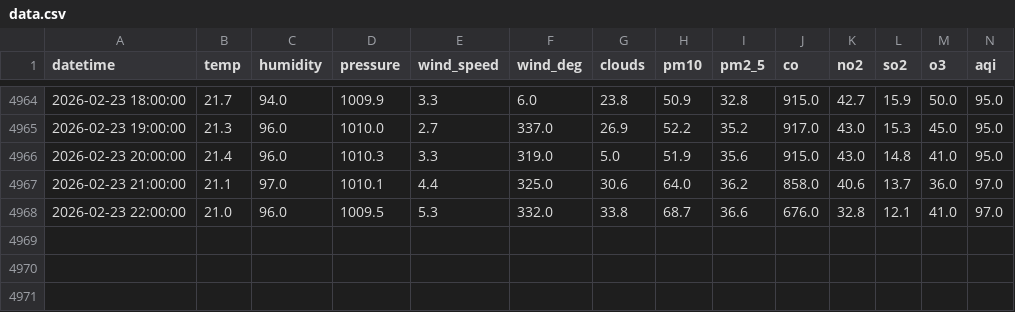
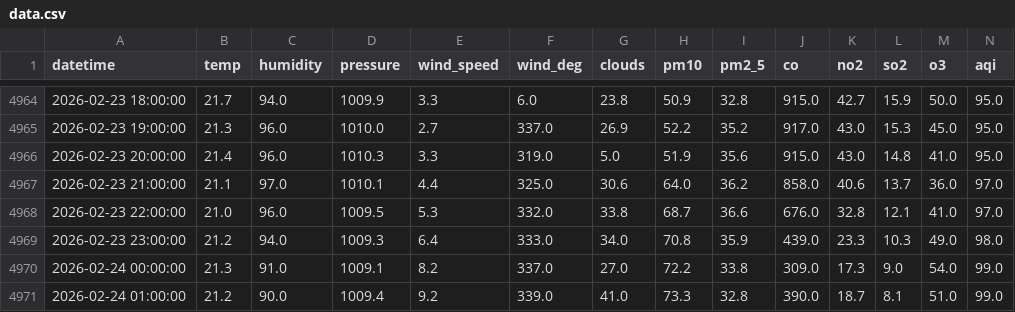
Before and after one commit to muhammadraza30/pearls-aqi-predictor, a CSV file: data/data.csv, drawn as a sheet; only a part is shown, gaps mark what is left out; rows hold the shown columns only; the diff names each change by its address in the sheet, - before the commit and + after, or states it on an @@ line.

```diff
--- a/data/data.csv
+++ b/data/data.csv
+row 4969: 2026-02-23 23:00:00 | 21.2 | 94.0 | 1009.3 | 6.4 | 333.0 | 34.0 | 70.8 | 35.9 | 439.0 | 23.3 | 10.3 | 49.0 | 98.0
+row 4970: 2026-02-24 00:00:00 | 21.3 | 91.0 | 1009.1 | 8.2 | 337.0 | 27.0 | 72.2 | 33.8 | 309.0 | 17.3 | 9.0 | 54.0 | 99.0
+row 4971: 2026-02-24 01:00:00 | 21.2 | 90.0 | 1009.4 | 9.2 | 339.0 | 41.0 | 73.3 | 32.8 | 390.0 | 18.7 | 8.1 | 51.0 | 99.0
```
